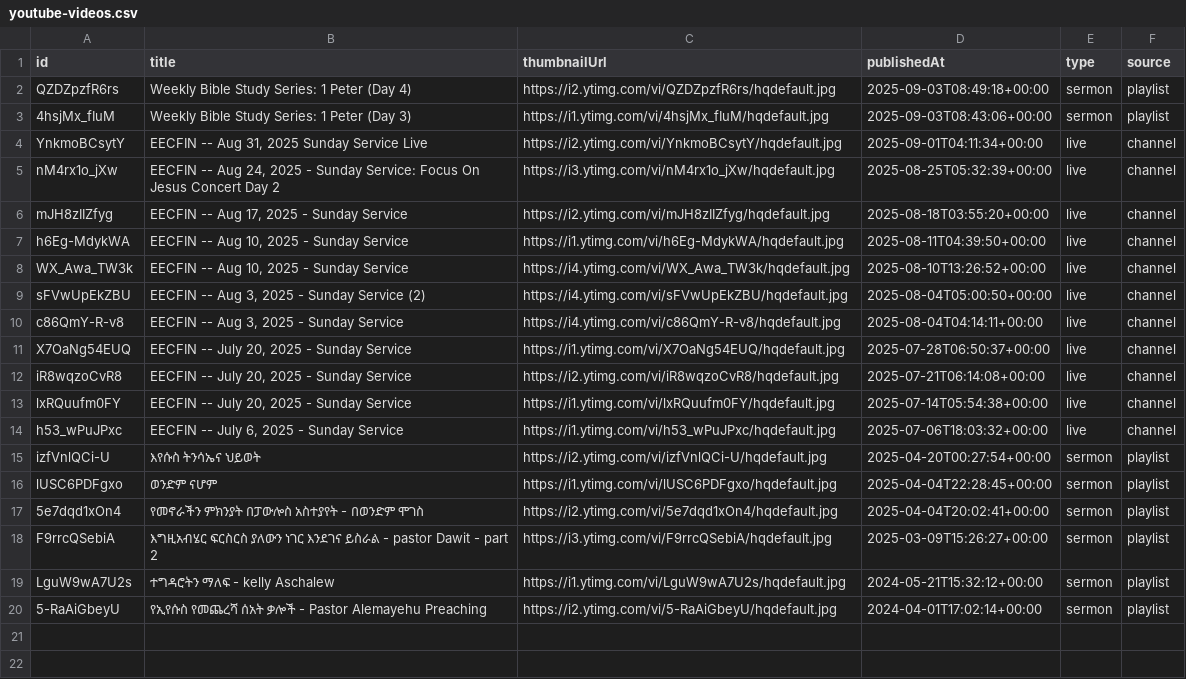
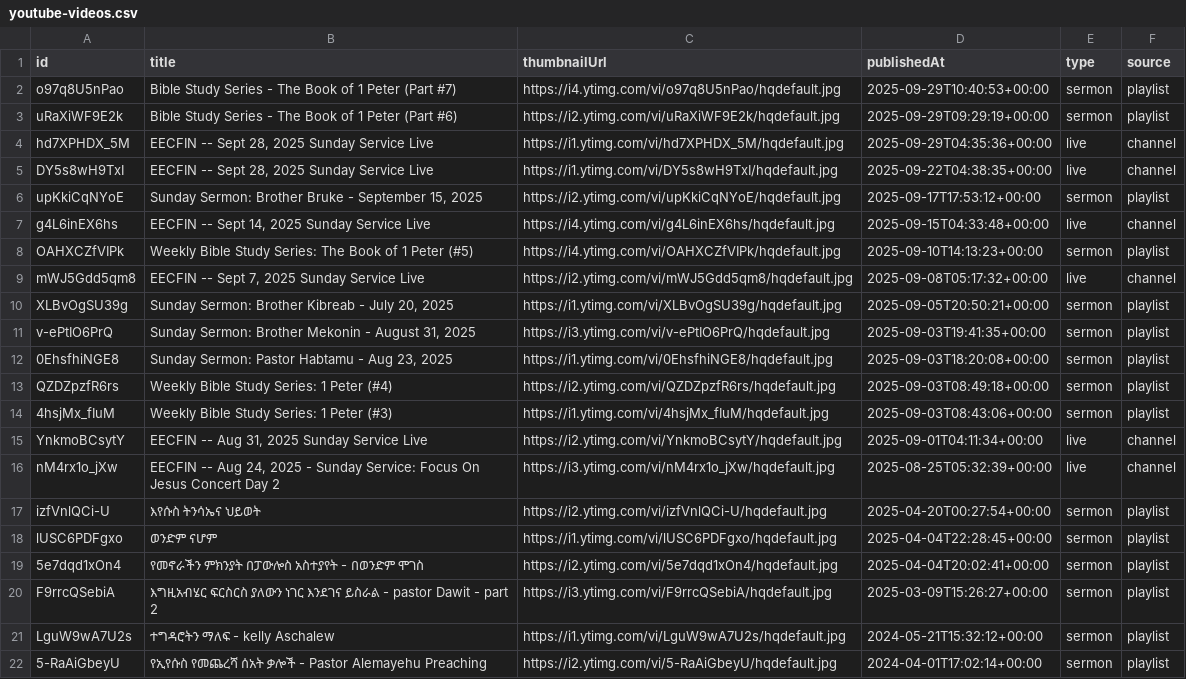
Before and after one commit to yayeeu/eecfin-web, a CSV file: public/data/youtube-videos.csv, drawn as a sheet.

```diff
--- a/public/data/youtube-videos.csv
+++ b/public/data/youtube-videos.csv
@@ -1,15 +1,17 @@
 id,title,thumbnailUrl,publishedAt,type,source
-QZDZpzfR6rs,"Weekly Bible Study Series:  1 Peter (Day 4)",https://i2.ytimg.com/vi/QZDZpzfR6rs/hqdefault.jpg,2025-09-03T08:49:18+00:00,sermon,playlist
-4hsjMx_fIuM,"Weekly Bible Study Series:  1 Peter (Day 3)",https://i1.ytimg.com/vi/4hsjMx_fIuM/hqdefault.jpg,2025-09-03T08:43:06+00:00,sermon,playlist
+o97q8U5nPao,"Bible Study Series - The Book of 1 Peter (Part #7)",https://i4.ytimg.com/vi/o97q8U5nPao/hqdefault.jpg,2025-09-29T10:40:53+00:00,sermon,playlist
+uRaXiWF9E2k,"Bible Study Series - The Book of 1 Peter (Part #6)",https://i2.ytimg.com/vi/uRaXiWF9E2k/hqdefault.jpg,2025-09-29T09:29:19+00:00,sermon,playlist
+hd7XPHDX_5M,"EECFIN  -- Sept 28, 2025  Sunday Service Live",https://i1.ytimg.com/vi/hd7XPHDX_5M/hqdefault.jpg,2025-09-29T04:35:36+00:00,live,channel
+DY5s8wH9TxI,"EECFIN  -- Sept 28, 2025  Sunday Service Live",https://i1.ytimg.com/vi/DY5s8wH9TxI/hqdefault.jpg,2025-09-22T04:38:35+00:00,live,channel
+upKkiCqNYoE,"Sunday Sermon: Brother Bruke - September 15, 2025",https://i2.ytimg.com/vi/upKkiCqNYoE/hqdefault.jpg,2025-09-17T17:53:12+00:00,sermon,playlist
+g4L6inEX6hs,"EECFIN  -- Sept 14, 2025  Sunday Service Live",https://i4.ytimg.com/vi/g4L6inEX6hs/hqdefault.jpg,2025-09-15T04:33:48+00:00,live,channel
+OAHXCZfVIPk,"Weekly Bible Study Series: The Book of 1 Peter (#5)",https://i4.ytimg.com/vi/OAHXCZfVIPk/hqdefault.jpg,2025-09-10T14:13:23+00:00,sermon,playlist
+mWJ5Gdd5qm8,"EECFIN  -- Sept 7, 2025  Sunday Service Live",https://i2.ytimg.com/vi/mWJ5Gdd5qm8/hqdefault.jpg,2025-09-08T05:17:32+00:00,live,channel
+XLBvOgSU39g,"Sunday Sermon: Brother Kibreab  -  July 20, 2025",https://i1.ytimg.com/vi/XLBvOgSU39g/hqdefault.jpg,2025-09-05T20:50:21+00:00,sermon,playlist
+v-ePtIO6PrQ,"Sunday Sermon: Brother Mekonin   - August 31, 2025",https://i3.ytimg.com/vi/v-ePtIO6PrQ/hqdefault.jpg,2025-09-03T19:41:35+00:00,sermon,playlist
+0EhsfhiNGE8,"Sunday Sermon: Pastor Habtamu - Aug 23, 2025",https://i1.ytimg.com/vi/0EhsfhiNGE8/hqdefault.jpg,2025-09-03T18:20:08+00:00,sermon,playlist
+QZDZpzfR6rs,"Weekly Bible Study Series:  1 Peter (#4)",https://i2.ytimg.com/vi/QZDZpzfR6rs/hqdefault.jpg,2025-09-03T08:49:18+00:00,sermon,playlist
+4hsjMx_fIuM,"Weekly Bible Study Series:  1 Peter (#3)",https://i1.ytimg.com/vi/4hsjMx_fIuM/hqdefault.jpg,2025-09-03T08:43:06+00:00,sermon,playlist
 YnkmoBCsytY,"EECFIN  -- Aug 31, 2025 Sunday Service Live",https://i2.ytimg.com/vi/YnkmoBCsytY/hqdefault.jpg,2025-09-01T04:11:34+00:00,live,channel
 nM4rx1o_jXw,"EECFIN --  Aug 24, 2025 - Sunday Service: Focus On Jesus Concert Day 2",https://i3.ytimg.com/vi/nM4rx1o_jXw/hqdefault.jpg,2025-08-25T05:32:39+00:00,live,channel
-mJH8zIIZfyg,"EECFIN --  Aug 17, 2025 - Sunday Service",https://i2.ytimg.com/vi/mJH8zIIZfyg/hqdefault.jpg,2025-08-18T03:55:20+00:00,live,channel
-h6Eg-MdykWA,"EECFIN --  Aug 10, 2025 - Sunday Service",https://i1.ytimg.com/vi/h6Eg-MdykWA/hqdefault.jpg,2025-08-11T04:39:50+00:00,live,channel
-WX_Awa_TW3k,"EECFIN --  Aug 10, 2025 - Sunday Service",https://i4.ytimg.com/vi/WX_Awa_TW3k/hqdefault.jpg,2025-08-10T13:26:52+00:00,live,channel
-sFVwUpEkZBU,"EECFIN --  Aug 3, 2025 - Sunday Service (2)",https://i4.ytimg.com/vi/sFVwUpEkZBU/hqdefault.jpg,2025-08-04T05:00:50+00:00,live,channel
-c86QmY-R-v8,"EECFIN --  Aug 3, 2025 - Sunday Service",https://i4.ytimg.com/vi/c86QmY-R-v8/hqdefault.jpg,2025-08-04T04:14:11+00:00,live,channel
-X7OaNg54EUQ,"EECFIN --  July 20, 2025 - Sunday Service",https://i1.ytimg.com/vi/X7OaNg54EUQ/hqdefault.jpg,2025-07-28T06:50:37+00:00,live,channel
-iR8wqzoCvR8,"EECFIN --  July 20, 2025 - Sunday Service",https://i2.ytimg.com/vi/iR8wqzoCvR8/hqdefault.jpg,2025-07-21T06:14:08+00:00,live,channel
-lxRQuufm0FY,"EECFIN --  July 20, 2025 - Sunday Service",https://i1.ytimg.com/vi/lxRQuufm0FY/hqdefault.jpg,2025-07-14T05:54:38+00:00,live,channel
-h53_wPuJPxc,"EECFIN --  July 6, 2025 - Sunday Service",https://i1.ytimg.com/vi/h53_wPuJPxc/hqdefault.jpg,2025-07-06T18:03:32+00:00,live,channel
 izfVnlQCi-U,"እየሱስ ትንሳኤና ህይወት",https://i2.ytimg.com/vi/izfVnlQCi-U/hqdefault.jpg,2025-04-20T00:27:54+00:00,sermon,playlist
```
Also changed, not shown: 7 other files.
